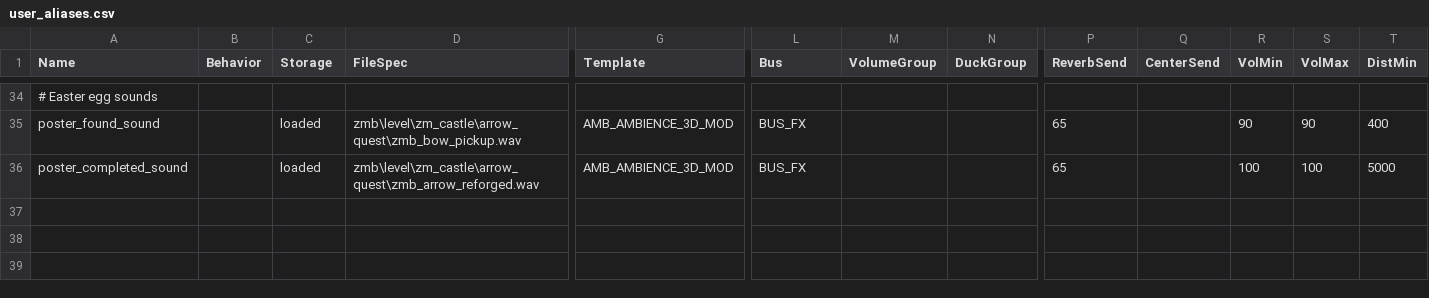
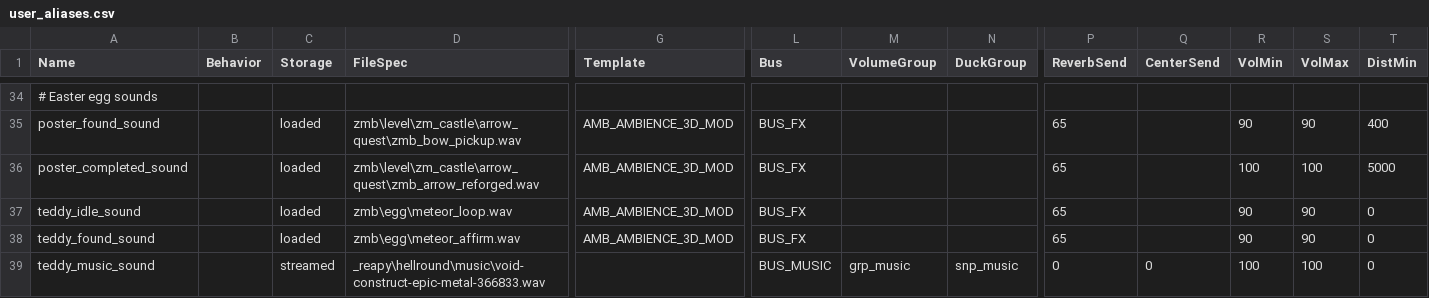
Before and after one commit to t7-reapy/t7_workspace, a CSV file: share/raw/sound/aliases/user_aliases.csv, drawn as a sheet; only a part is shown, gaps mark what is left out; rows hold the shown columns only; the diff names each change by its address in the sheet, - before the commit and + after, or states it on an @@ line.

Commit message:
feat: teddy easter main implementation // wip: missing music management

```diff
--- a/share/raw/sound/aliases/user_aliases.csv
+++ b/share/raw/sound/aliases/user_aliases.csv
+row 37: teddy_idle_sound |  | loaded | zmb\egg\meteor_loop.wav | AMB_AMBIENCE_3D_MOD | BUS_FX |  |  | 65 |  | 90 | 90 | 0
+row 38: teddy_found_sound |  | loaded | zmb\egg\meteor_affirm.wav | AMB_AMBIENCE_3D_MOD | BUS_FX |  |  | 65 |  | 90 | 90 | 0
+row 39: teddy_music_sound |  | streamed | _reapy\hellround\music\void-construct-epic-metal-366833.wav |  | BUS_MUSIC | grp_music | snp_music | 0 | 0 | 100 | 100 | 0
```
Also changed, not shown: 12 other files.
